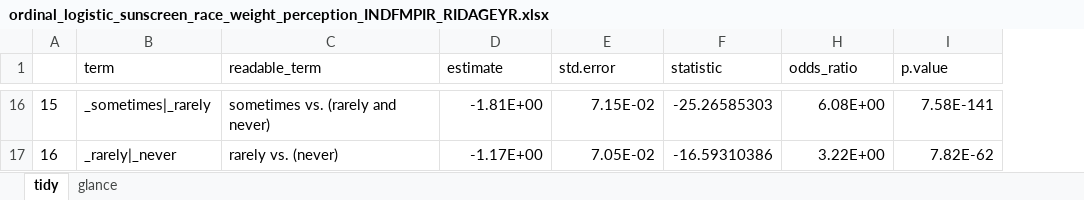
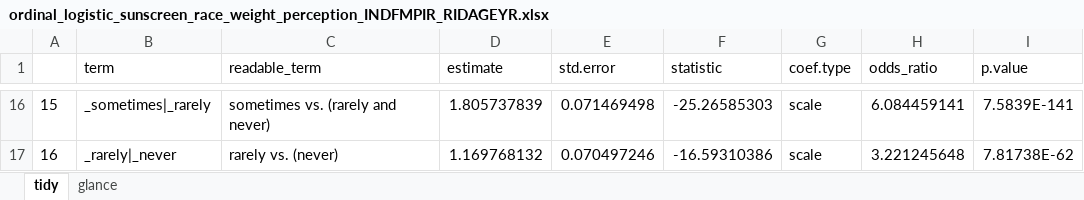
Before and after one commit to vynguyen92/weight_perception_bp3, an Excel workbook: ordinal_logistic_sunscreen_race_weight_perception_INDFMPIR_RIDAGEYR.xlsx, sheet tidy, drawn as a sheet; only a part is shown, gaps mark what is left out; values as stored, in another font and other column widths than the file's, no borders; the diff covers the shown part only; the diff names each change by its address in the sheet, - before the commit and + after, or states it on an @@ line.

Commit message:
correct estimate to make sure that the sign is correct

```diff
--- a/ordinal_logistic_sunscreen_race_weight_perception_INDFMPIR_RIDAGEYR.xlsx (sheet tidy)
+++ b/ordinal_logistic_sunscreen_race_weight_perception_INDFMPIR_RIDAGEYR.xlsx (sheet tidy)
@@ column G (coef.type) unhidden, rows 16-17: scale | scale @@
-D16 (estimate): -1.81E+00
+D16 (estimate): 1.805737839
-E16 (std.error): 7.15E-02
+E16 (std.error): 0.071469498
-H16 (odds_ratio): 6.08E+00
+H16 (odds_ratio): 6.084459141
-I16 (p.value): 7.58E-141
+I16 (p.value): 7.5839E-141
-D17 (estimate): -1.17E+00
+D17 (estimate): 1.169768132
-E17 (std.error): 7.05E-02
+E17 (std.error): 0.070497246
-H17 (odds_ratio): 3.22E+00
+H17 (odds_ratio): 3.221245648
-I17 (p.value): 7.82E-62
+I17 (p.value): 7.81738E-62
```
Also changed, not shown: 86 edited cells elsewhere in this sheet, ordinal_logistic_sunscreen_stratified_by_race_weight_perception_INDFMPIR_RIDAGEYR.xlsx, ordinal_logistic_sunscreen_weight_perception_race_INDFMPIR_RIDAGEYR.xlsx, 1 other file.
